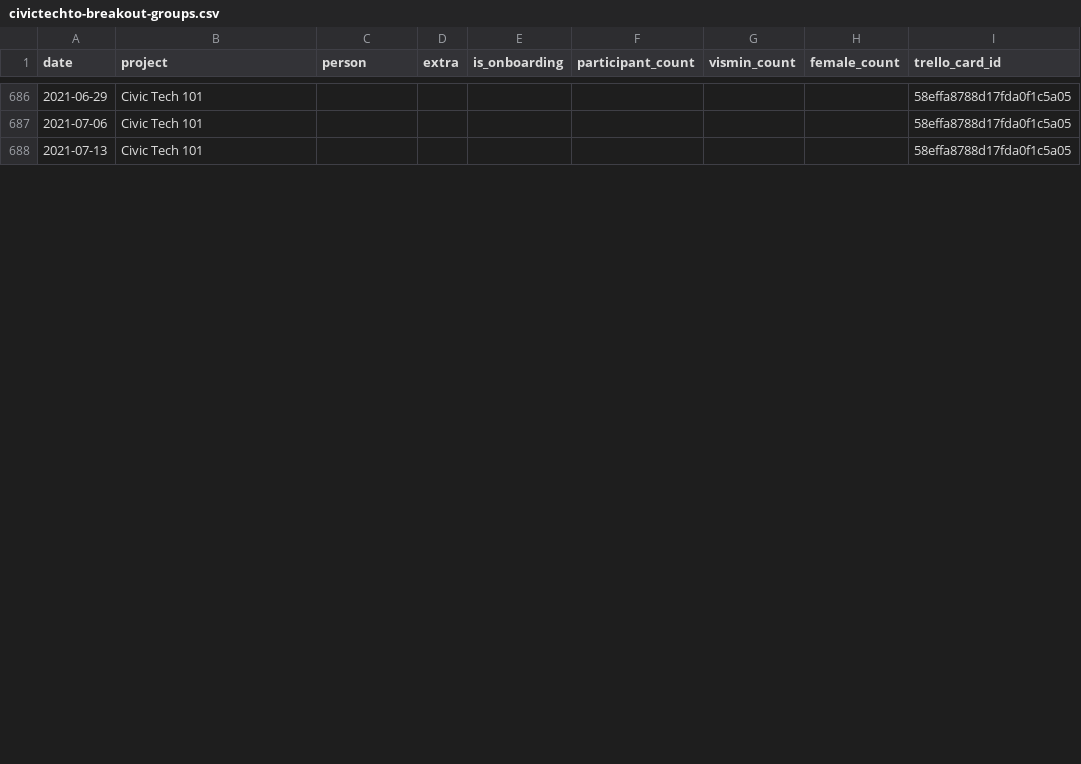
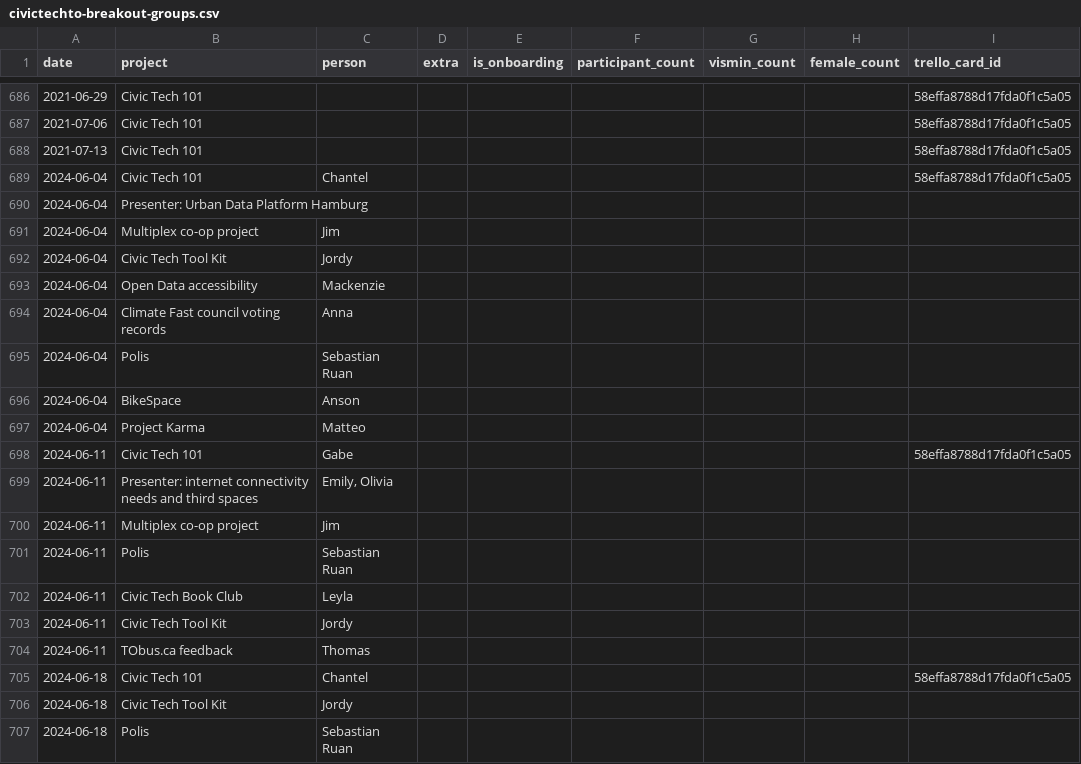
Before and after one commit to CivicTechTO/dataset-civictechto-breakout-groups, a CSV file: data/civictechto-breakout-groups.csv, drawn as a sheet; only a part is shown, gaps mark what is left out; the diff covers the shown part only; the diff names each change by its address in the sheet, - before the commit and + after, or states it on an @@ line.

Commit message:
Added June 2024 breakouts.

```diff
--- a/data/civictechto-breakout-groups.csv
+++ b/data/civictechto-breakout-groups.csv
+row 689: 2024-06-04 | Civic Tech 101 | Chantel |  |  |  |  |  | 58effa8788d17fda0f1c5a05
+row 690: 2024-06-04 | Presenter: Urban Data Platform Hamburg
+row 691: 2024-06-04 | Multiplex co-op project | Jim
+row 692: 2024-06-04 | Civic Tech Tool Kit | Jordy
+row 693: 2024-06-04 | Open Data accessibility | Mackenzie
+row 694: 2024-06-04 | Climate Fast council voting records | Anna
+row 695: 2024-06-04 | Polis | Sebastian Ruan
+row 696: 2024-06-04 | BikeSpace | Anson
+row 697: 2024-06-04 | Project Karma | Matteo
+row 698: 2024-06-11 | Civic Tech 101 | Gabe |  |  |  |  |  | 58effa8788d17fda0f1c5a05
+row 699: 2024-06-11 | Presenter: internet connectivity needs and third spaces | Emily, Olivia
+row 700: 2024-06-11 | Multiplex co-op project | Jim
+row 701: 2024-06-11 | Polis | Sebastian Ruan
+row 702: 2024-06-11 | Civic Tech Book Club | Leyla
+row 703: 2024-06-11 | Civic Tech Tool Kit | Jordy
+row 704: 2024-06-11 | TObus.ca feedback | Thomas
+row 705: 2024-06-18 | Civic Tech 101 | Chantel |  |  |  |  |  | 58effa8788d17fda0f1c5a05
+row 706: 2024-06-18 | Civic Tech Tool Kit | Jordy
+row 707: 2024-06-18 | Polis | Sebastian Ruan
```
Also changed, not shown: 8 added rows and 2 edited cells elsewhere in this file.
